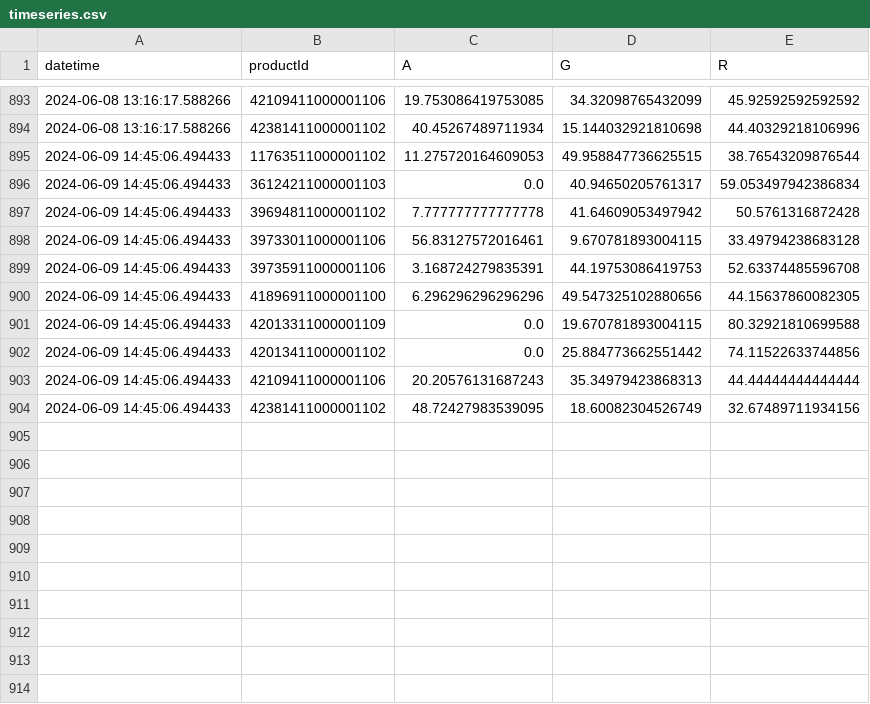
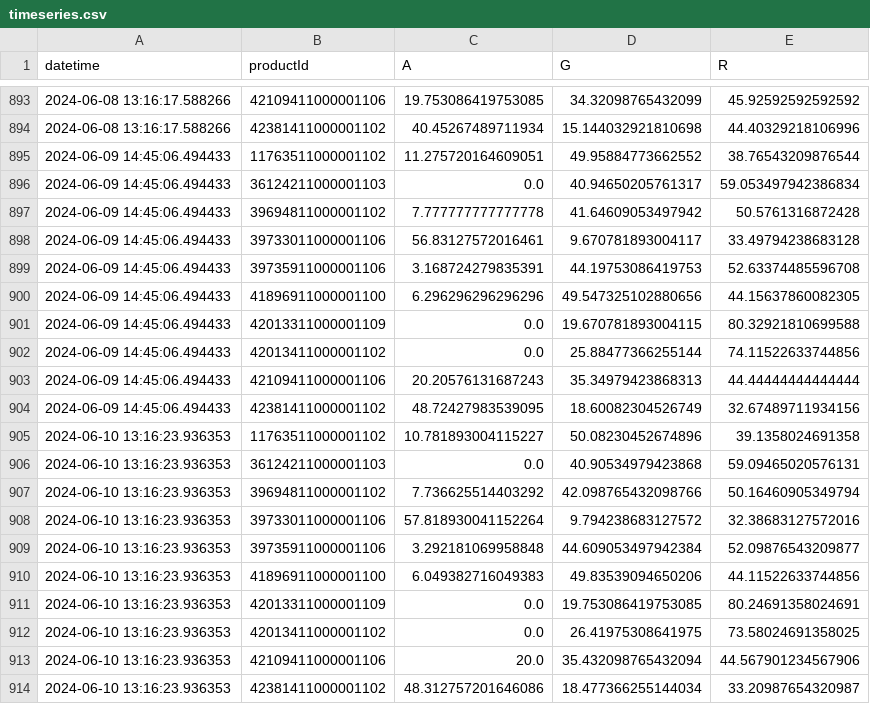
Before and after one commit to sebbacon/boots-scraper, a CSV file: outputs/timeseries.csv, drawn as a sheet; only a part is shown, gaps mark what is left out.

```diff
--- a/outputs/timeseries.csv
+++ b/outputs/timeseries.csv
@@ -894,6 +894,6 @@ datetime,productId,A,G,R
 2024-06-08 13:16:17.588266,42381411000001102,40.45267489711934,15.144032921810698,44.40329218106996
-2024-06-09 14:45:06.494433,11763511000001102,11.275720164609053,49.958847736625515,38.76543209876544
+2024-06-09 14:45:06.494433,11763511000001102,11.275720164609051,49.95884773662552,38.76543209876544
 2024-06-09 14:45:06.494433,36124211000001103,0.0,40.94650205761317,59.053497942386834
 2024-06-09 14:45:06.494433,39694811000001102,7.777777777777778,41.64609053497942,50.5761316872428
-2024-06-09 14:45:06.494433,39733011000001106,56.83127572016461,9.670781893004115,33.49794238683128
+2024-06-09 14:45:06.494433,39733011000001106,56.83127572016461,9.670781893004117,33.49794238683128
 2024-06-09 14:45:06.494433,39735911000001106,3.168724279835391,44.19753086419753,52.63374485596708
@@ -901,4 +901,14 @@ datetime,productId,A,G,R
 2024-06-09 14:45:06.494433,42013311000001109,0.0,19.670781893004115,80.32921810699588
-2024-06-09 14:45:06.494433,42013411000001102,0.0,25.884773662551442,74.11522633744856
+2024-06-09 14:45:06.494433,42013411000001102,0.0,25.88477366255144,74.11522633744856
 2024-06-09 14:45:06.494433,42109411000001106,20.20576131687243,35.34979423868313,44.44444444444444
 2024-06-09 14:45:06.494433,42381411000001102,48.72427983539095,18.60082304526749,32.67489711934156
+2024-06-10 13:16:23.936353,11763511000001102,10.781893004115227,50.08230452674896,39.1358024691358
+2024-06-10 13:16:23.936353,36124211000001103,0.0,40.90534979423868,59.09465020576131
+2024-06-10 13:16:23.936353,39694811000001102,7.736625514403292,42.098765432098766,50.16460905349794
+2024-06-10 13:16:23.936353,39733011000001106,57.818930041152264,9.794238683127572,32.38683127572016
+2024-06-10 13:16:23.936353,39735911000001106,3.292181069958848,44.609053497942384,52.09876543209877
+2024-06-10 13:16:23.936353,41896911000001100,6.049382716049383,49.83539094650206,44.11522633744856
+2024-06-10 13:16:23.936353,42013311000001109,0.0,19.753086419753085,80.24691358024691
+2024-06-10 13:16:23.936353,42013411000001102,0.0,26.41975308641975,73.58024691358025
+2024-06-10 13:16:23.936353,42109411000001106,20.0,35.432098765432094,44.567901234567906
+2024-06-10 13:16:23.936353,42381411000001102,48.312757201646086,18.477366255144034,33.20987654320987
```
Also changed, not shown: outputs/stock_levels_all.csv, 21 other files.
